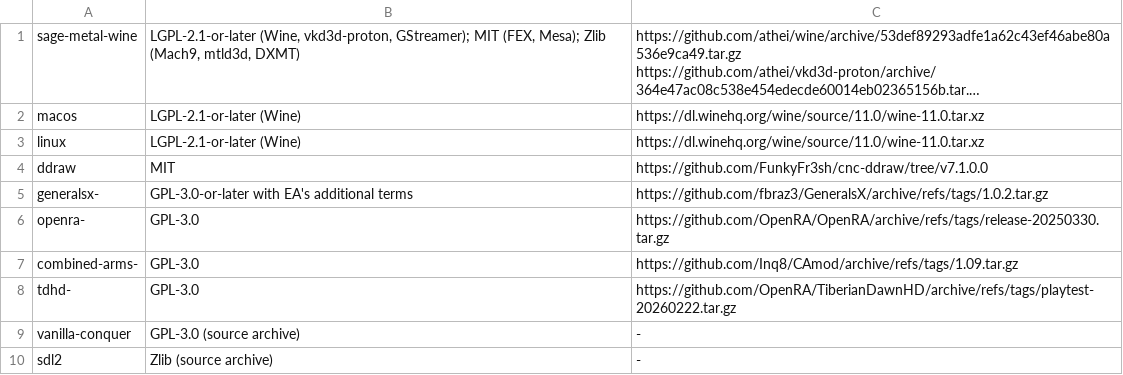
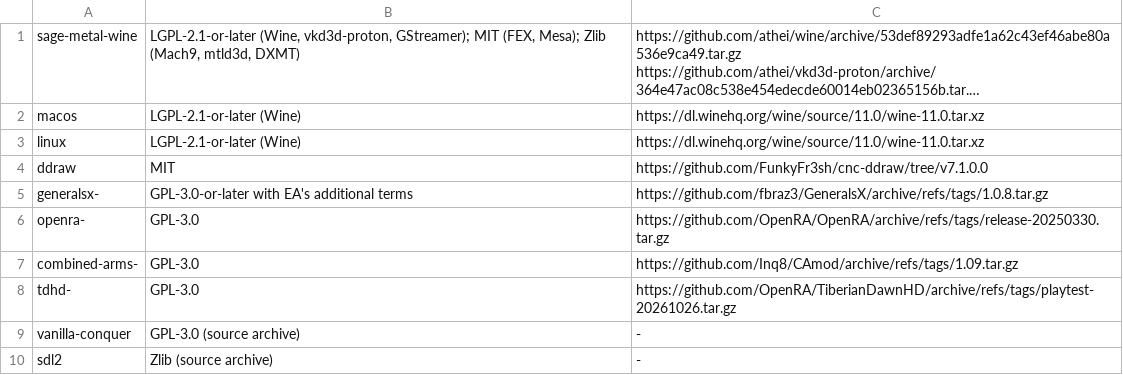
Before and after one commit to RickWoltheus/cnc-unix-launcher, a TSV file: manifests/mirror-sources.tsv, drawn as a sheet; long unchanged cells end in ….

```diff
--- a/manifests/mirror-sources.tsv
+++ b/manifests/mirror-sources.tsv
@@ -4,6 +4,6 @@ linux	LGPL-2.1-or-later (Wine)	https://dl.winehq.org/wine/source/11.0/wine-11.0.
 ddraw	MIT	https://github.com/FunkyFr3sh/cnc-ddraw/tree/v7.1.0.0
-generalsx-	GPL-3.0-or-later with EA's additional terms	https://github.com/fbraz3/GeneralsX/archive/refs/tags/1.0.2.tar.gz
+generalsx-	GPL-3.0-or-later with EA's additional terms	https://github.com/fbraz3/GeneralsX/archive/refs/tags/1.0.8.tar.gz
 openra-	GPL-3.0	https://github.com/OpenRA/OpenRA/archive/refs/tags/release-20250330.tar.gz
 combined-arms-	GPL-3.0	https://github.com/Inq8/CAmod/archive/refs/tags/1.09.tar.gz
-tdhd-	GPL-3.0	https://github.com/OpenRA/TiberianDawnHD/archive/refs/tags/playtest-20260222.tar.gz
+tdhd-	GPL-3.0	https://github.com/OpenRA/TiberianDawnHD/archive/refs/tags/playtest-20261026.tar.gz
 vanilla-conquer	GPL-3.0 (source archive)	-
```
Also changed, not shown: manifests/compatibility-packages.tsv, manifests/engine-packages.tsv, 1 other file.
